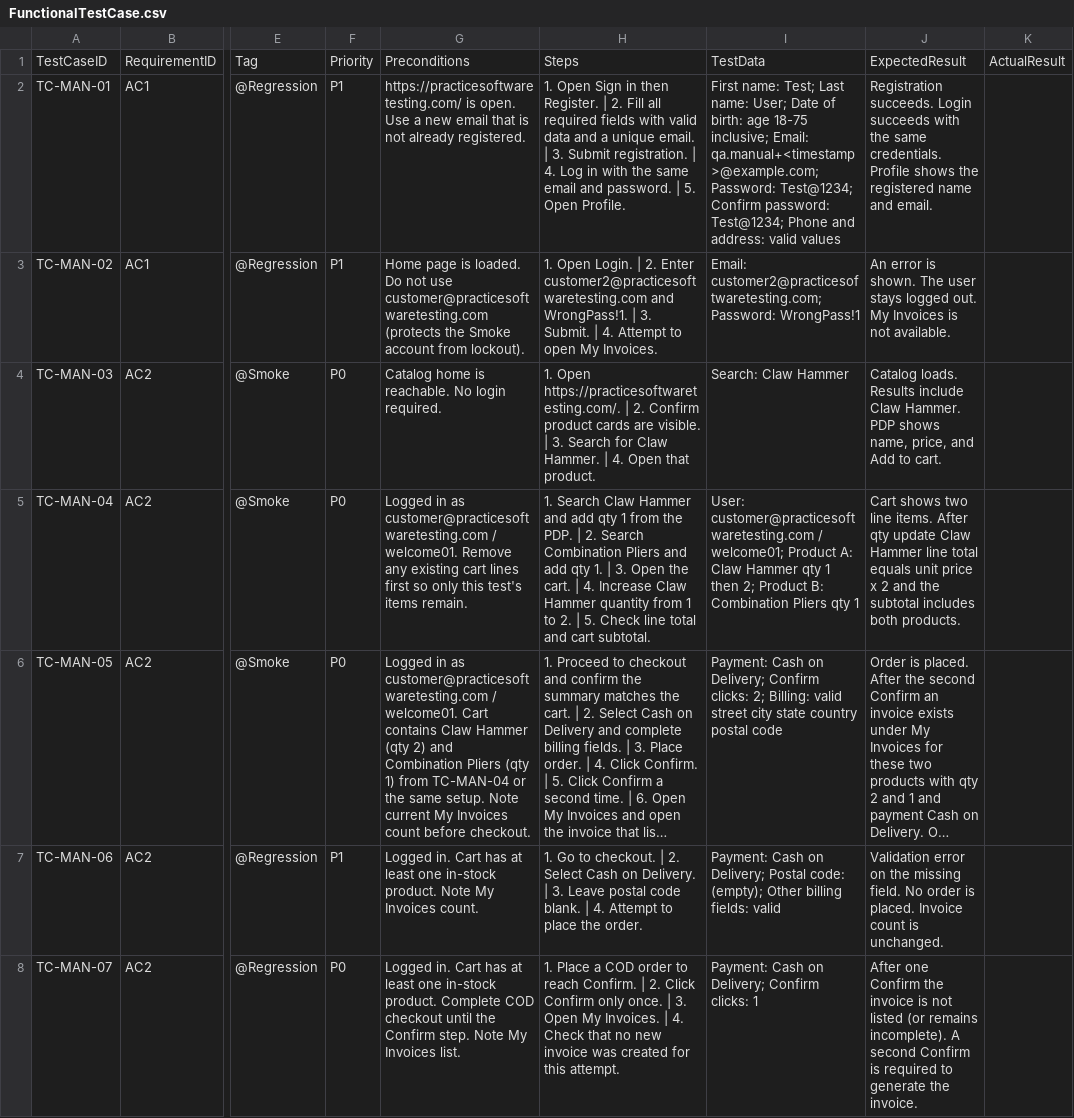
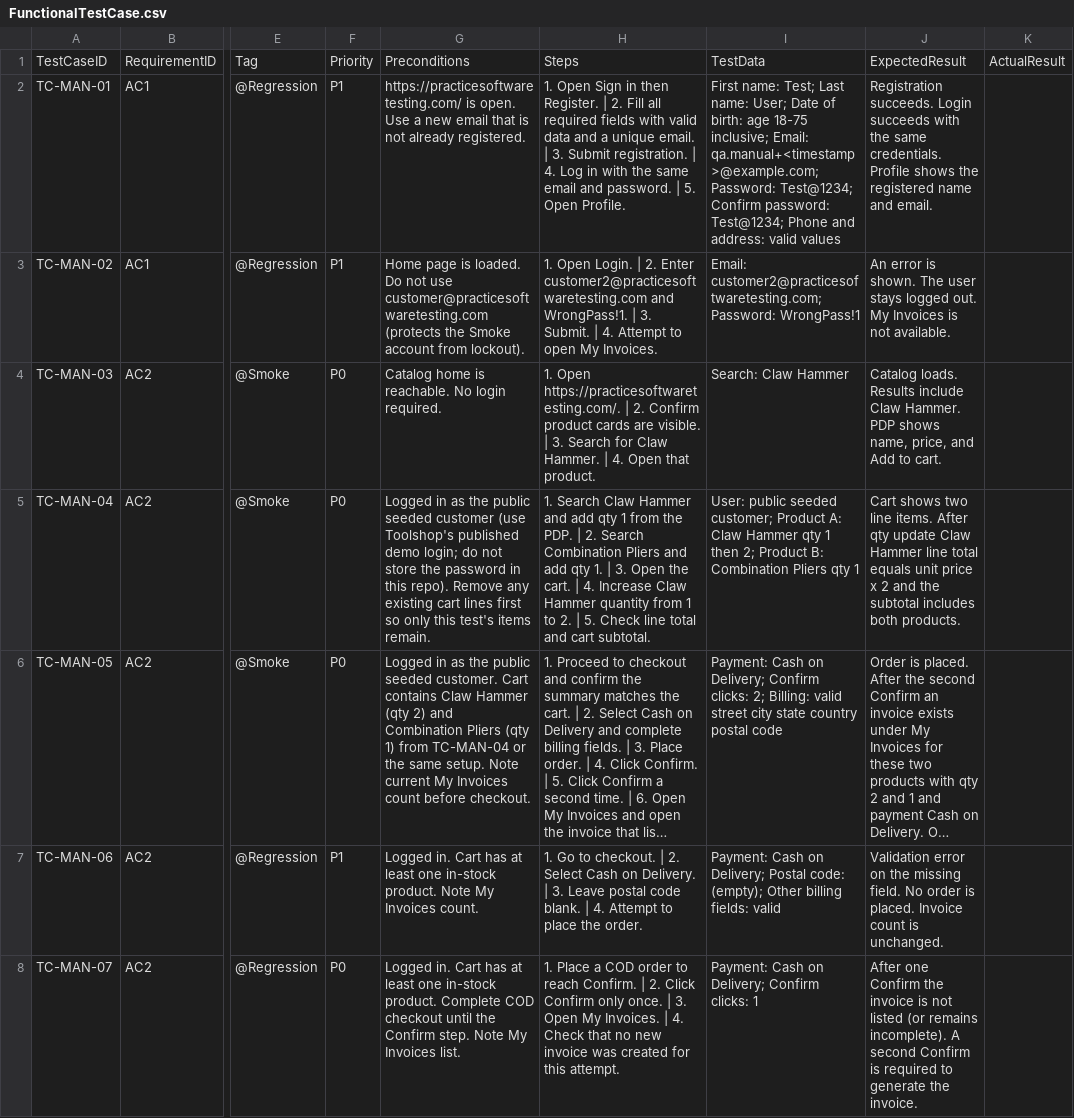
Before and after one commit to awanishmishra-ship-it/assessment, a CSV file: FunctionalTestCase.csv, drawn as a sheet; only a part is shown, gaps mark what is left out; long unchanged cells end in …; the diff names each change by its address in the sheet, - before the commit and + after, or states it on an @@ line.

Commit message:
Stabilize cart and billing waits and drop stored demo passwords from docs.
Cart quantity still asserts the same count after a successful item-add response, and billing still requires non-empty address fields without racing the postcode network call.

```diff
--- a/FunctionalTestCase.csv
+++ b/FunctionalTestCase.csv
-G5: …in as customer@practicesoftwaretesting.com / welcome01. Remove any…
+G5: …in as the public seeded customer (use Toolshop's published demo login; do not store the password in this repo). Remove any…
-I5: User: customer@practicesoftwaretesting.com / welcome01; Product A:…
+I5: User: public seeded customer; Product A:…
-G6: …in as customer@practicesoftwaretesting.com / welcome01. Cart contains…
+G6: …in as the public seeded customer. Cart contains…
```
Also changed, not shown: 9 other files.
